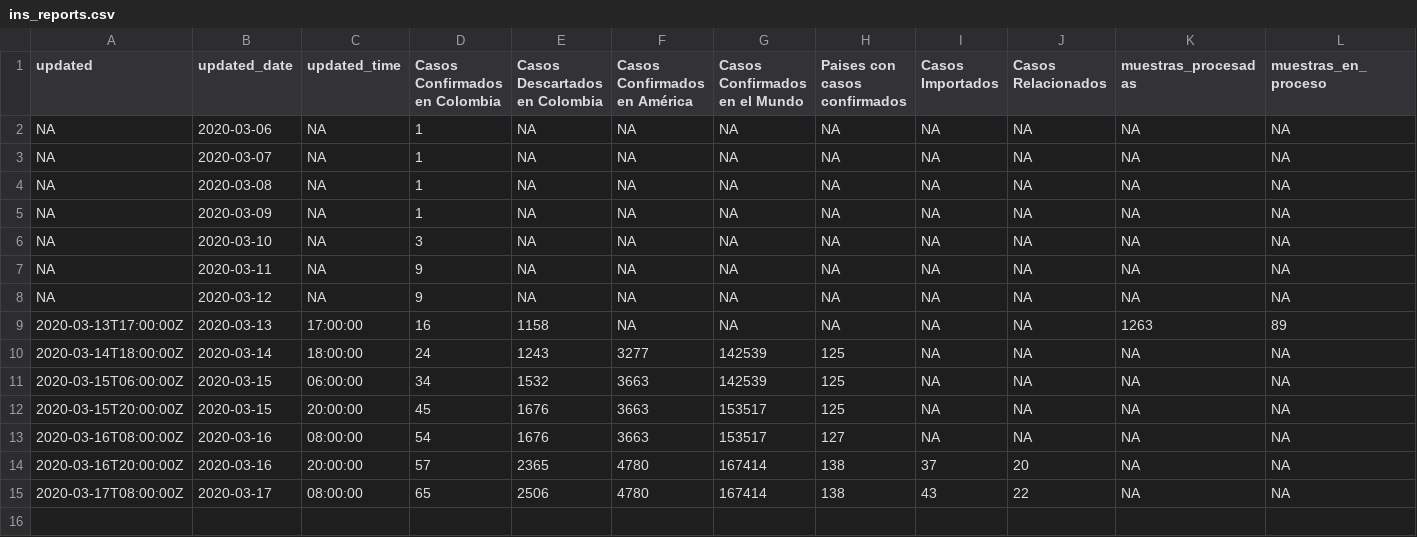
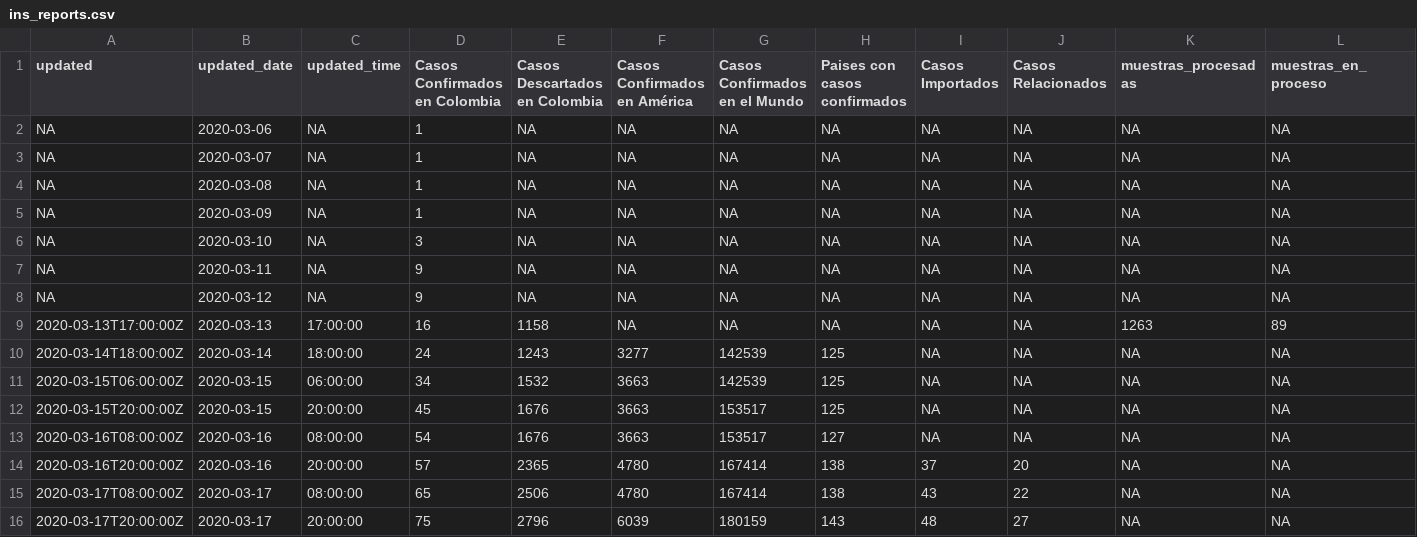
Before and after one commit to datasketch/coronavirus, a CSV file: data/ins/ins_reports.csv, drawn as a sheet; only a part is shown; rows hold the shown columns only; the diff names each change by its address in the sheet, - before the commit and + after, or states it on an @@ line.

```diff
--- a/data/ins/ins_reports.csv
+++ b/data/ins/ins_reports.csv
+row 16: 2020-03-17T20:00:00Z | 2020-03-17 | 20:00:00 | 75 | 2796 | 6039 | 180159 | 143 | 48 | 27 | NA | NA
```
Also changed, not shown: data/csse/cases_countries.csv, data/csse/cases_timeseries.csv, 14 other files.
